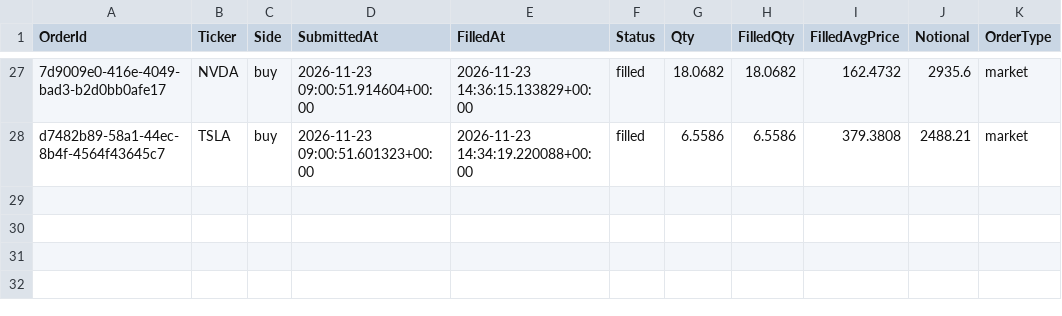
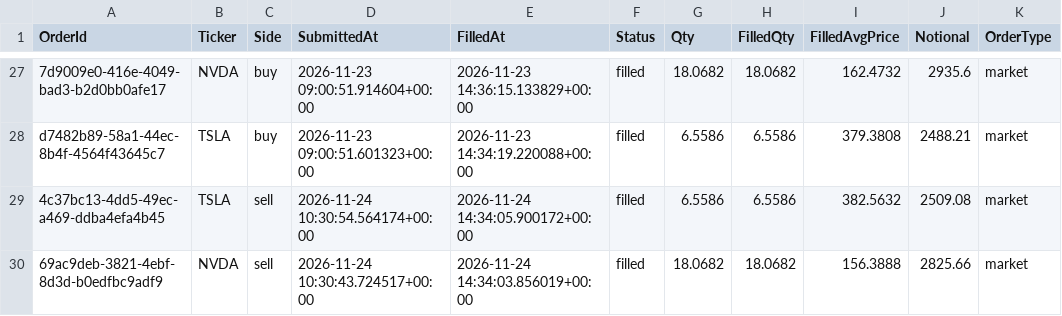
Before and after one commit to titan-trials/REQuantara, a CSV file: results/fills.csv, drawn as a sheet; only a part is shown, gaps mark what is left out; the diff names each change by its address in the sheet, - before the commit and + after, or states it on an @@ line.

```diff
--- a/results/fills.csv
+++ b/results/fills.csv
+row 29: 4c37bc13-4dd5-49ec-a469-ddba4efa4b45 | TSLA | sell | 2026-11-24 10:30:54.564174+00:00 | 2026-11-24 14:34:05.900172+00:00 | filled | 6.5586 | 6.5586 | 382.5632 | 2509.08 | market
+row 30: 69ac9deb-3821-4ebf-8d3d-b0edfbc9adf9 | NVDA | sell | 2026-11-24 10:30:43.724517+00:00 | 2026-11-24 14:34:03.856019+00:00 | filled | 18.0682 | 18.0682 | 156.3888 | 2825.66 | market
```
Also changed, not shown: results/equity_log.csv, results/paper_trading_log.csv, 2 other files.
